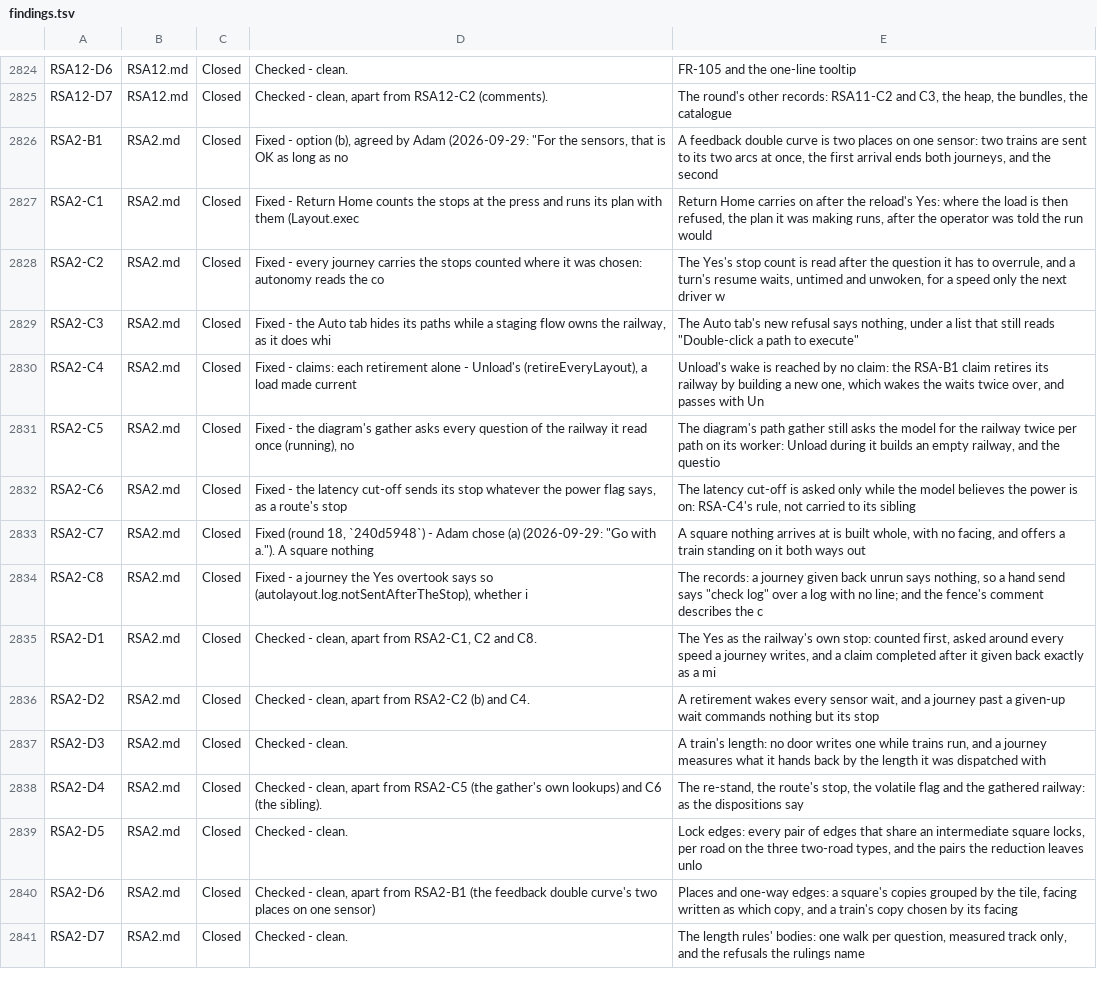
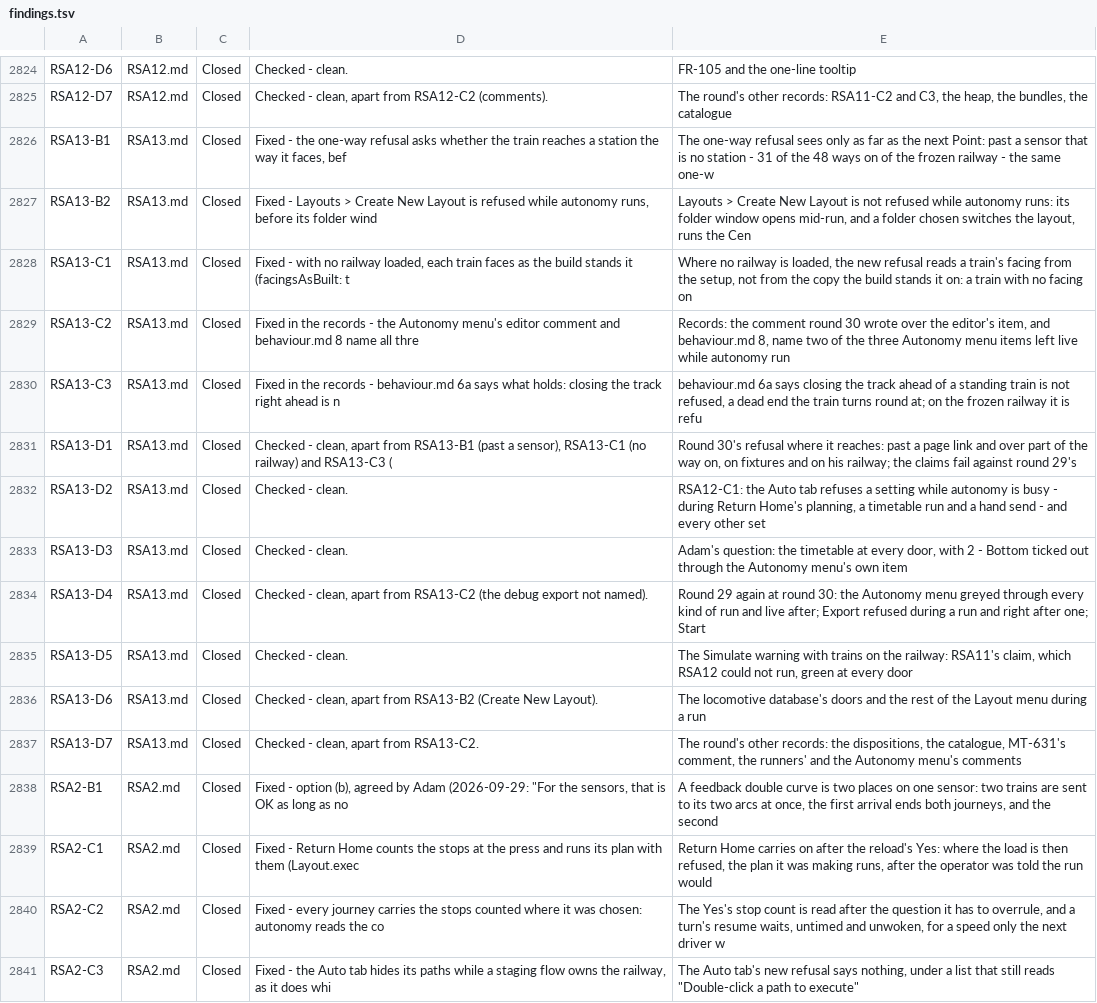
Before and after one commit to bob123456678/TrainControl, a TSV file: docs/manual-tests/findings.tsv, drawn as a sheet; only a part is shown, gaps mark what is left out; the shorter side is filled out with more unchanged rows; the diff names each change by its address in the sheet, - before the commit and + after, or states it on an @@ line.

```diff
--- a/docs/manual-tests/findings.tsv
+++ b/docs/manual-tests/findings.tsv
+row 2826: RSA13-B1 | RSA13.md | Closed | Fixed - the one-way refusal asks whether the train reaches a station the way it faces, bef | The one-way refusal sees only as far as the next Point: past a sensor that is no station - 31 of the 48 ways on of the frozen railway - the same one-w
+row 2827: RSA13-B2 | RSA13.md | Closed | Fixed - Layouts > Create New Layout is refused while autonomy runs, before its folder wind | Layouts > Create New Layout is not refused while autonomy runs: its folder window opens mid-run, and a folder chosen switches the layout, runs the Cen
+row 2828: RSA13-C1 | RSA13.md | Closed | Fixed - with no railway loaded, each train faces as the build stands it (facingsAsBuilt: t | Where no railway is loaded, the new refusal reads a train's facing from the setup, not from the copy the build stands it on: a train with no facing on
+row 2829: RSA13-C2 | RSA13.md | Closed | Fixed in the records - the Autonomy menu's editor comment and behaviour.md 8 name all thre | Records: the comment round 30 wrote over the editor's item, and behaviour.md 8, name two of the three Autonomy menu items left live while autonomy run
+row 2830: RSA13-C3 | RSA13.md | Closed | Fixed in the records - behaviour.md 6a says what holds: closing the track right ahead is n | behaviour.md 6a says closing the track ahead of a standing train is not refused, a dead end the train turns round at; on the frozen railway it is refu
+row 2831: RSA13-D1 | RSA13.md | Closed | Checked - clean, apart from RSA13-B1 (past a sensor), RSA13-C1 (no railway) and RSA13-C3 ( | Round 30's refusal where it reaches: past a page link and over part of the way on, on fixtures and on his railway; the claims fail against round 29's
+row 2832: RSA13-D2 | RSA13.md | Closed | Checked - clean. | RSA12-C1: the Auto tab refuses a setting while autonomy is busy - during Return Home's planning, a timetable run and a hand send - and every other set
+row 2833: RSA13-D3 | RSA13.md | Closed | Checked - clean. | Adam's question: the timetable at every door, with 2 - Bottom ticked out through the Autonomy menu's own item
+row 2834: RSA13-D4 | RSA13.md | Closed | Checked - clean, apart from RSA13-C2 (the debug export not named). | Round 29 again at round 30: the Autonomy menu greyed through every kind of run and live after; Export refused during a run and right after one; Start
+row 2835: RSA13-D5 | RSA13.md | Closed | Checked - clean. | The Simulate warning with trains on the railway: RSA11's claim, which RSA12 could not run, green at every door
+row 2836: RSA13-D6 | RSA13.md | Closed | Checked - clean, apart from RSA13-B2 (Create New Layout). | The locomotive database's doors and the rest of the Layout menu during a run
+row 2837: RSA13-D7 | RSA13.md | Closed | Checked - clean, apart from RSA13-C2. | The round's other records: the dispositions, the catalogue, MT-631's comment, the runners' and the Autonomy menu's comments
```
Also changed, not shown: 4 other files.
